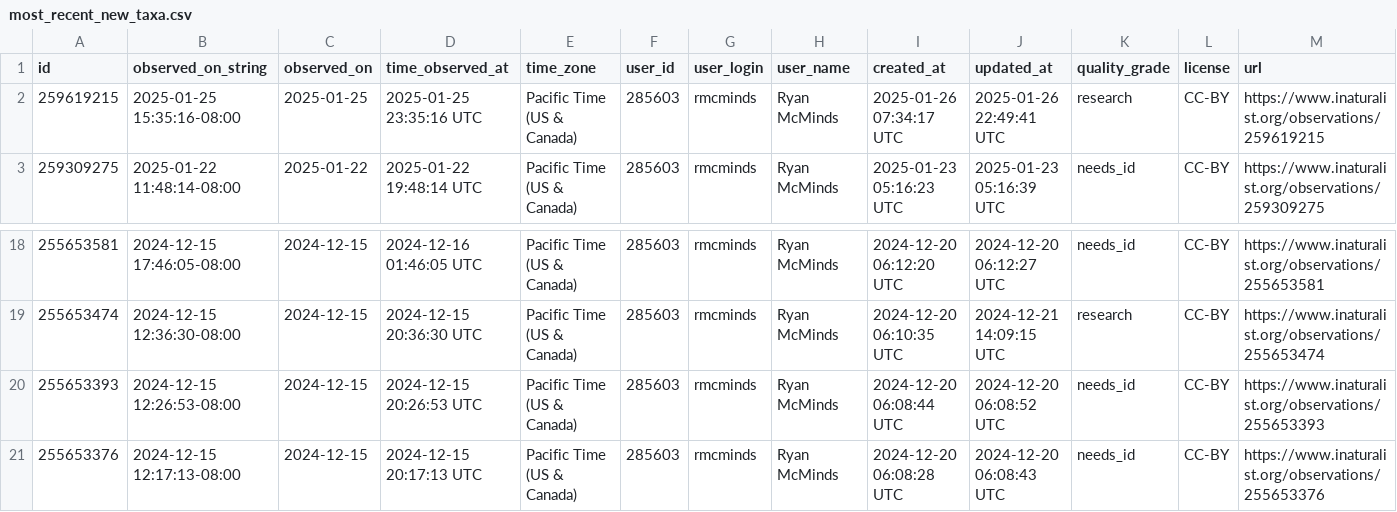
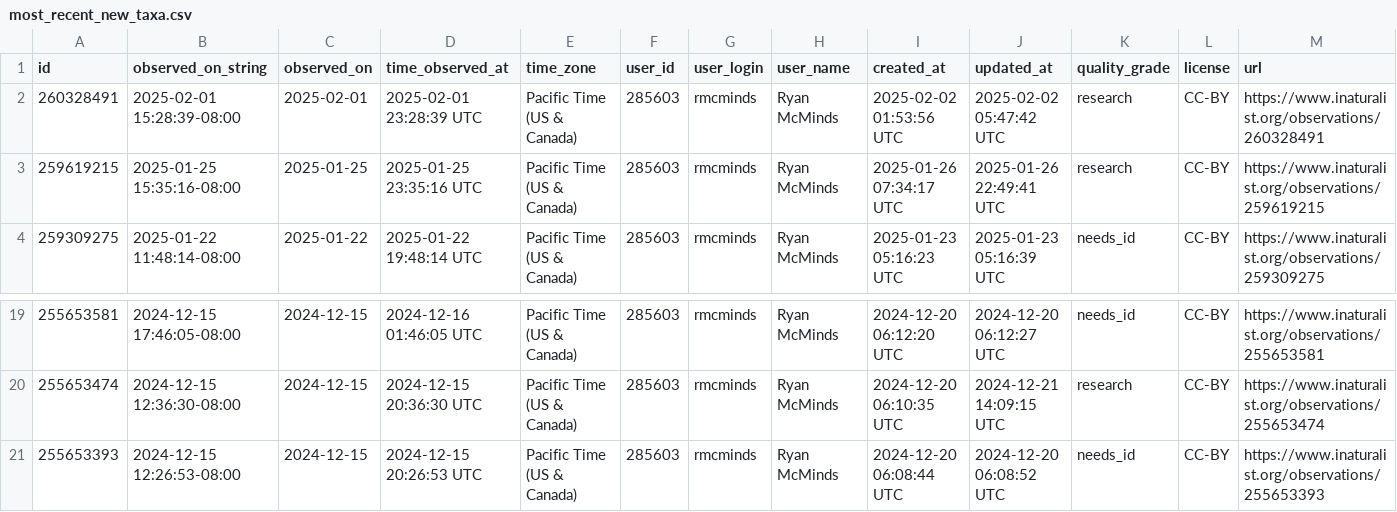
Before and after one commit to rmcminds/merdemicrobes, a CSV file: _data/most_recent_new_taxa.csv, drawn as a sheet; only a part is shown, gaps mark what is left out; removed rows and columns are numbered as before the commit, all else as after; rows hold the shown columns only; the diff names each change by its address in the sheet, - before the commit and + after, or states it on an @@ line.

```diff
--- a/_data/most_recent_new_taxa.csv
+++ b/_data/most_recent_new_taxa.csv
+row 2: 260328491 | 2025-02-01 15:28:39-08:00 | 2025-02-01 | 2025-02-01 23:28:39 UTC | Pacific Time (US & Canada) | 285603 | rmcminds | Ryan McMinds | 2025-02-02 01:53:56 UTC | 2025-02-02 05:47:42 UTC | research | CC-BY | https://www.inaturalist.org/observations/260328491
-row 21: 255653376 | 2024-12-15 12:17:13-08:00 | 2024-12-15 | 2024-12-15 20:17:13 UTC | Pacific Time (US & Canada) | 285603 | rmcminds | Ryan McMinds | 2024-12-20 06:08:28 UTC | 2024-12-20 06:08:43 UTC | needs_id | CC-BY | https://www.inaturalist.org/observations/255653376
```
Also changed, not shown: 1 other file.
